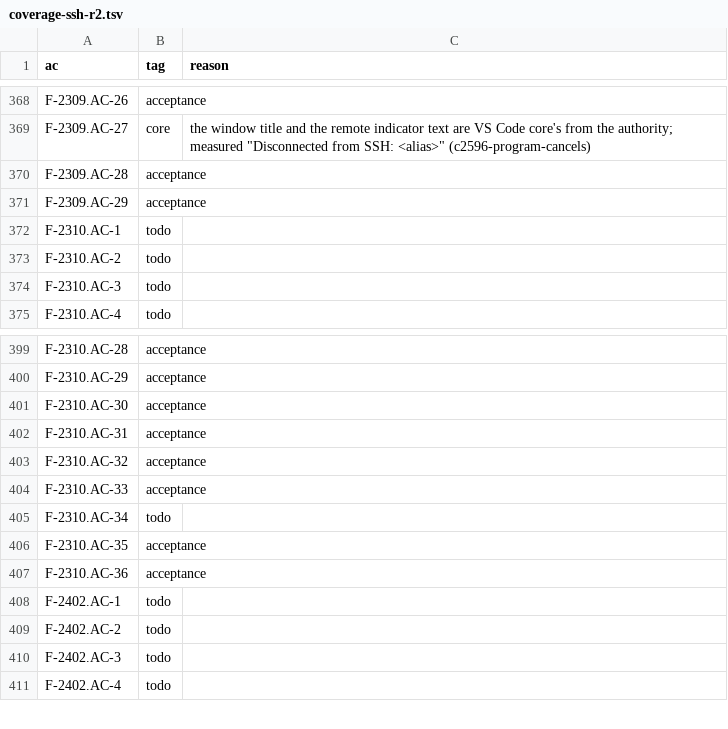
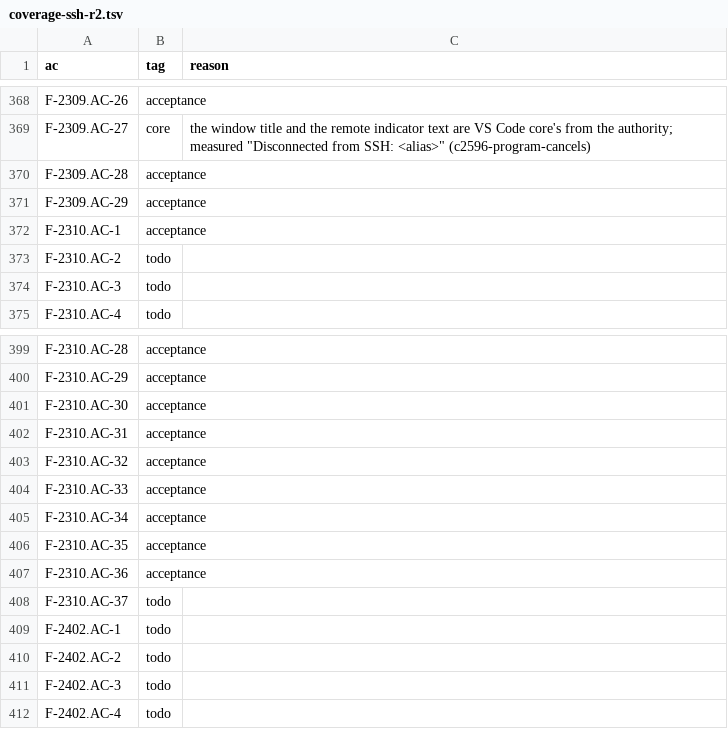
Before and after one commit to remote-oss/remote, a TSV file: docs/architecture/catalogue/coverage-ssh-r2.tsv, drawn as a sheet; only a part is shown, gaps mark what is left out.

```diff
--- a/docs/architecture/catalogue/coverage-ssh-r2.tsv
+++ b/docs/architecture/catalogue/coverage-ssh-r2.tsv
@@ -371,3 +371,3 @@ F-2309.AC-28	acceptance
 F-2309.AC-29	acceptance	
-F-2310.AC-1	todo	
+F-2310.AC-1	acceptance	
 F-2310.AC-2	todo	
@@ -404,5 +404,6 @@ F-2310.AC-32	acceptance
 F-2310.AC-33	acceptance	
-F-2310.AC-34	todo	
+F-2310.AC-34	acceptance	
 F-2310.AC-35	acceptance	
 F-2310.AC-36	acceptance	
+F-2310.AC-37	todo	
 F-2402.AC-1	todo	
```
Also changed, not shown: 2 other files.
